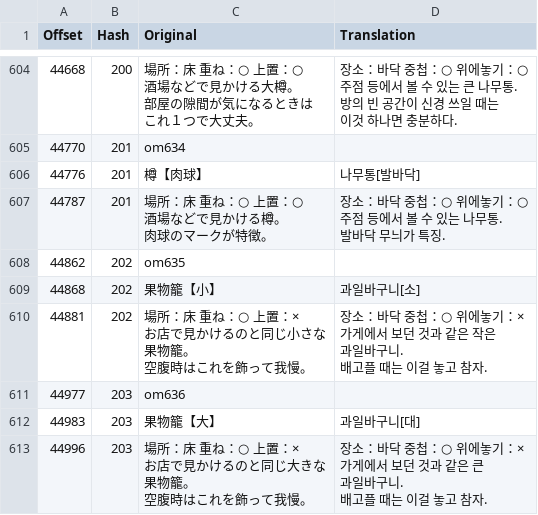
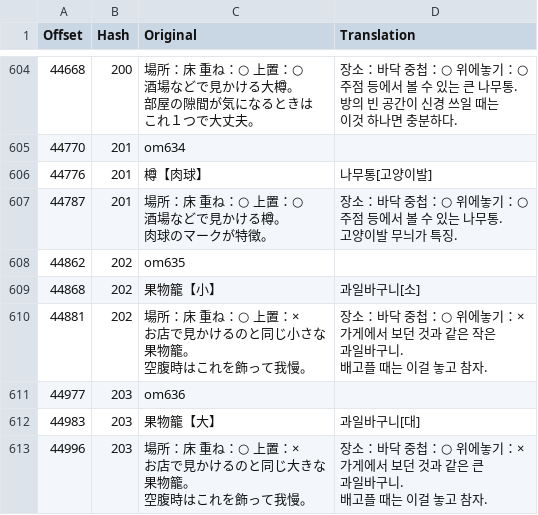
Before and after one commit to bulzipke/mhf-ko-localization, a CSV file: 번역중/mhf_bin.csv, drawn as a sheet; only a part is shown, gaps mark what is left out; ↵ is a line break in a cell; the diff names each change by its address in the sheet, - before the commit and + after, or states it on an @@ line.

Commit message:
肉球->고양이발, 스페리아 오타 수정

```diff
--- a/번역중/mhf_bin.csv
+++ b/번역중/mhf_bin.csv
-D606 (Translation): 나무통[발바닥]
+D606 (Translation): 나무통[고양이발]
-D607 (Translation): …나무통. ↵ 발바닥 무늬가…
+D607 (Translation): …나무통. ↵ 고양이발 무늬가…
```
Also changed, not shown: 번역중/mhfgao.csv, 2 other files.
